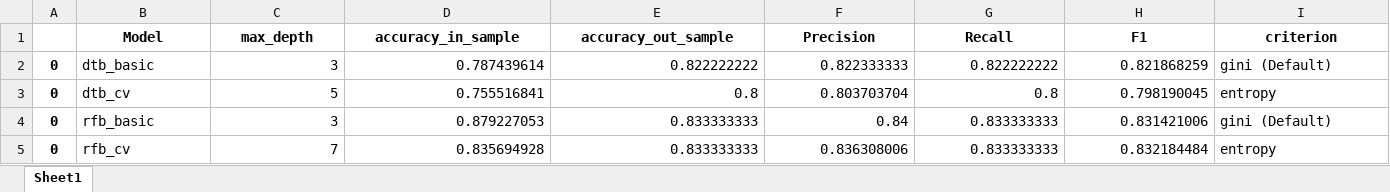
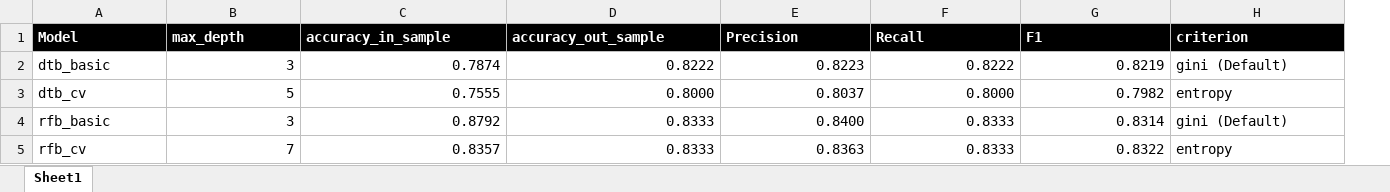
Before and after one commit to Liomat97/Machine-Learning, an Excel workbook: Results_binary_recall.xlsx, sheet Sheet1, drawn as a sheet; only a part is shown; values as stored, in another font and other column widths than the file's, no borders; removed rows and columns are numbered as before the commit, all else as after; the diff covers the shown part only; the diff names each change by its address in the sheet, - before the commit and + after, or states it on an @@ line.

```diff
--- a/Results_binary_recall.xlsx (sheet Sheet1)
+++ b/Results_binary_recall.xlsx (sheet Sheet1)
-column A, rows 2-5: all 0
@@ A1:H1 fill: none → #000000, text colour: black → #FFFFFF, alignment: center → left @@
-C2 (accuracy_in_sample): 0.787439614
+C2 (accuracy_in_sample): 0.7874
-D2 (accuracy_out_sample): 0.822222222
+D2 (accuracy_out_sample): 0.8222
-E2 (Precision): 0.822333333
+E2 (Precision): 0.8223
-F2 (Recall): 0.822222222
+F2 (Recall): 0.8222
-G2 (F1): 0.821868259
+G2 (F1): 0.8219
-C3 (accuracy_in_sample): 0.755516841
+C3 (accuracy_in_sample): 0.7555
-D3 (accuracy_out_sample): 0.8
+D3 (accuracy_out_sample): 0.8000
-E3 (Precision): 0.803703704
+E3 (Precision): 0.8037
-F3 (Recall): 0.8
+F3 (Recall): 0.8000
-G3 (F1): 0.798190045
+G3 (F1): 0.7982
-C4 (accuracy_in_sample): 0.879227053
+C4 (accuracy_in_sample): 0.8792
-D4:D5 (accuracy_out_sample): 0.833333333
+D4:D5 (accuracy_out_sample): 0.8333
-E4 (Precision): 0.84
+E4 (Precision): 0.8400
-F4:F5 (Recall): 0.833333333
+F4:F5 (Recall): 0.8333
-G4 (F1): 0.831421006
+G4 (F1): 0.8314
-C5 (accuracy_in_sample): 0.835694928
+C5 (accuracy_in_sample): 0.8357
-E5 (Precision): 0.836308006
+E5 (Precision): 0.8363
-G5 (F1): 0.832184484
+G5 (F1): 0.8322
```
Also changed, not shown: cell formats elsewhere in this sheet, 1 other file.
